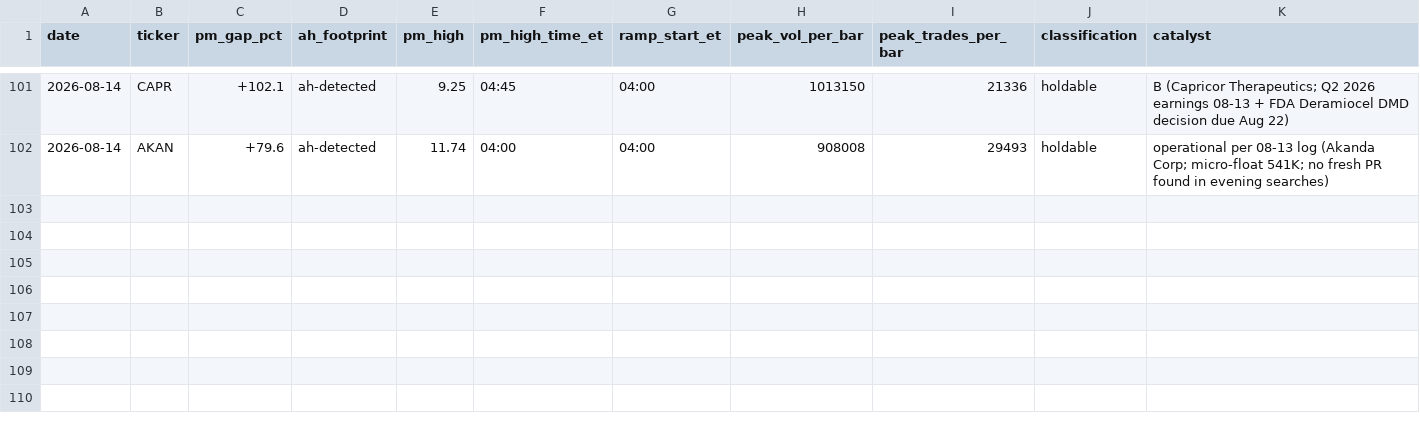
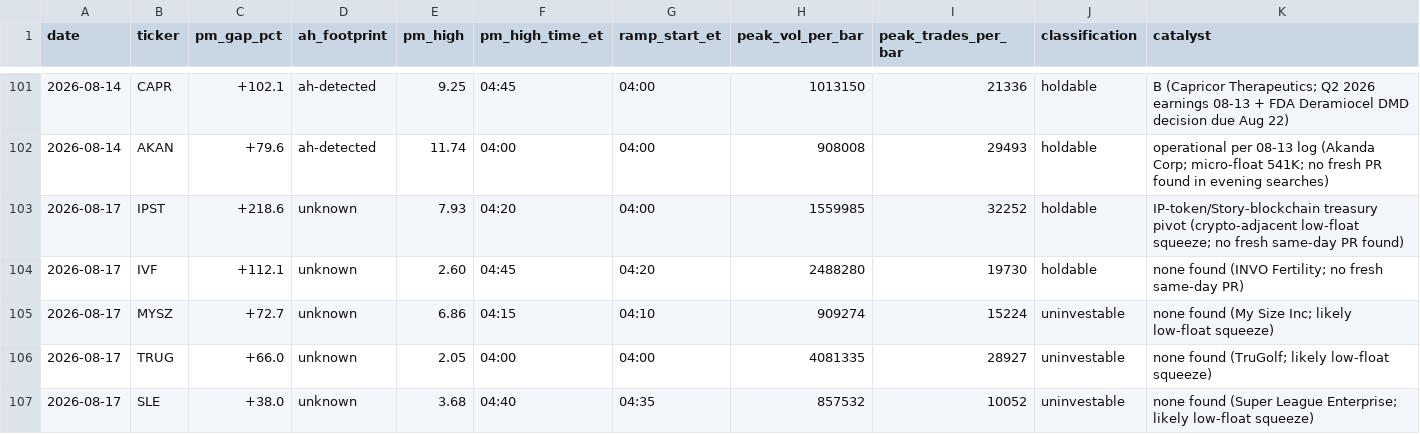
Before and after one commit to juanibiapina/trading, a CSV file: log/pm-open-scan.csv, drawn as a sheet; only a part is shown, gaps mark what is left out; rows hold the shown columns only; the diff names each change by its address in the sheet, - before the commit and + after, or states it on an @@ line.

Commit message:
pm-open scan 2026-08-17: 5 gappers logged

```diff
--- a/log/pm-open-scan.csv
+++ b/log/pm-open-scan.csv
+row 103: 2026-08-17 | IPST | +218.6 | unknown | 7.93 | 04:20 | 04:00 | 1559985 | 32252 | holdable | IP-token/Story-blockchain treasury pivot (crypto-adjacent low-float squeeze; no fresh same-day PR found)
+row 104: 2026-08-17 | IVF | +112.1 | unknown | 2.60 | 04:45 | 04:20 | 2488280 | 19730 | holdable | none found (INVO Fertility; no fresh same-day PR)
+row 105: 2026-08-17 | MYSZ | +72.7 | unknown | 6.86 | 04:15 | 04:10 | 909274 | 15224 | uninvestable | none found (My Size Inc; likely low-float squeeze)
+row 106: 2026-08-17 | TRUG | +66.0 | unknown | 2.05 | 04:00 | 04:00 | 4081335 | 28927 | uninvestable | none found (TruGolf; likely low-float squeeze)
+row 107: 2026-08-17 | SLE | +38.0 | unknown | 3.68 | 04:40 | 04:35 | 857532 | 10052 | uninvestable | none found (Super League Enterprise; likely low-float squeeze)
```
